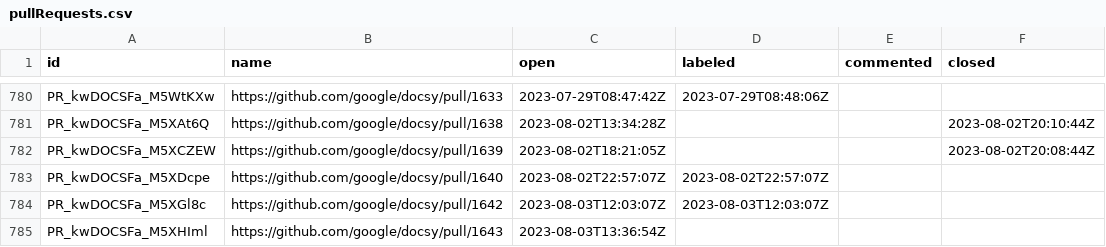
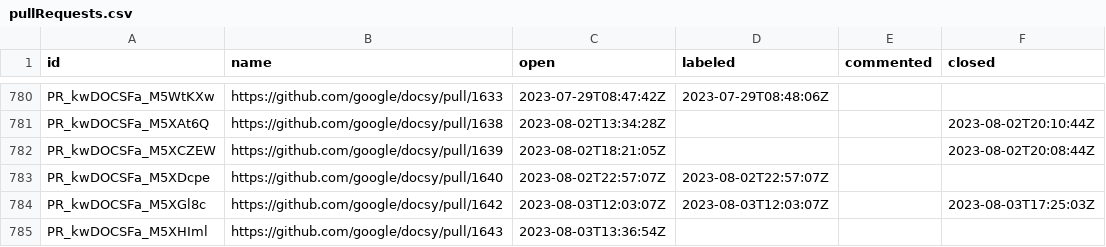
Before and after one commit to deining/docsy-metrics, a CSV file: data/google/docsy/pullRequests.csv, drawn as a sheet; only a part is shown, gaps mark what is left out.

```diff
--- a/data/google/docsy/pullRequests.csv
+++ b/data/google/docsy/pullRequests.csv
@@ -783,3 +783,3 @@ PR_kwDOCSFa_M5XCZEW,https://github.com/google/docsy/pull/1639,2023-08-02T18:21:0
 PR_kwDOCSFa_M5XDcpe,https://github.com/google/docsy/pull/1640,2023-08-02T22:57:07Z,2023-08-02T22:57:07Z,,
-PR_kwDOCSFa_M5XGl8c,https://github.com/google/docsy/pull/1642,2023-08-03T12:03:07Z,2023-08-03T12:03:07Z,,
+PR_kwDOCSFa_M5XGl8c,https://github.com/google/docsy/pull/1642,2023-08-03T12:03:07Z,2023-08-03T12:03:07Z,,2023-08-03T17:25:03Z
 PR_kwDOCSFa_M5XHIml,https://github.com/google/docsy/pull/1643,2023-08-03T13:36:54Z,,,
```
